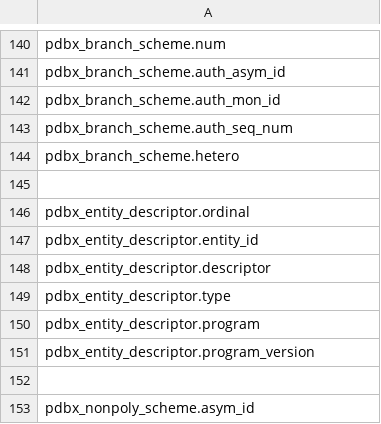
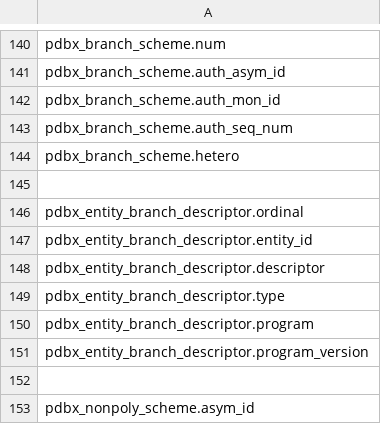
Before and after one commit to molstar/ciftools, a CSV file: data/mmcif-field-names.csv, drawn as a sheet; only a part is shown, gaps mark what is left out.

Commit message:
update pdbx_entity_descriptor to pdbx_entity_branch_descriptor

```diff
--- a/data/mmcif-field-names.csv
+++ b/data/mmcif-field-names.csv
@@ -145,8 +145,8 @@ pdbx_branch_scheme.hetero
 
-pdbx_entity_descriptor.ordinal
-pdbx_entity_descriptor.entity_id
-pdbx_entity_descriptor.descriptor
-pdbx_entity_descriptor.type
-pdbx_entity_descriptor.program
-pdbx_entity_descriptor.program_version
+pdbx_entity_branch_descriptor.ordinal
+pdbx_entity_branch_descriptor.entity_id
+pdbx_entity_branch_descriptor.descriptor
+pdbx_entity_branch_descriptor.type
+pdbx_entity_branch_descriptor.program
+pdbx_entity_branch_descriptor.program_version
 
```
